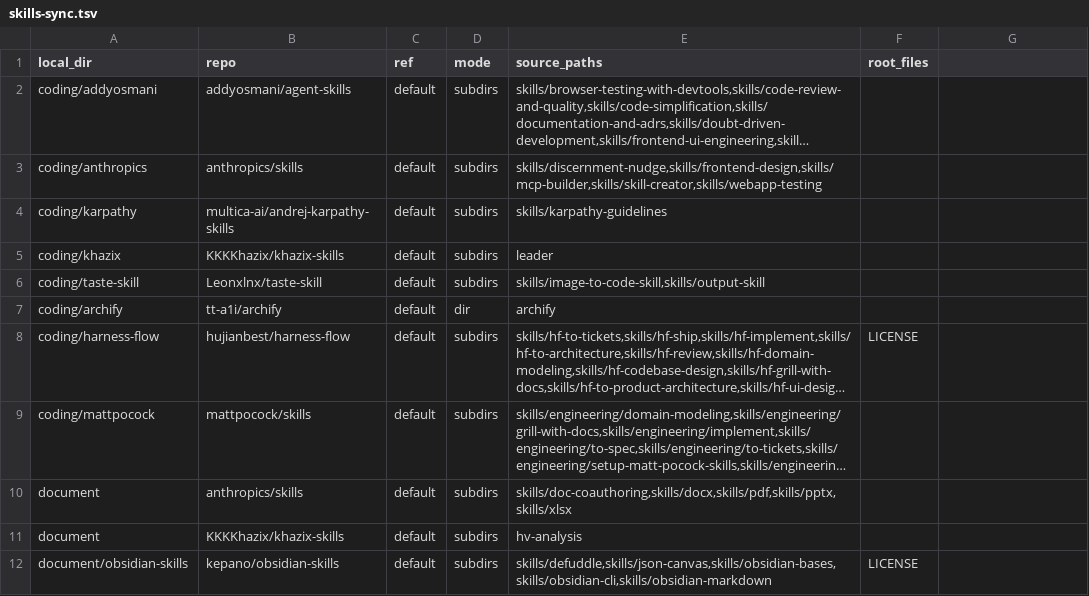
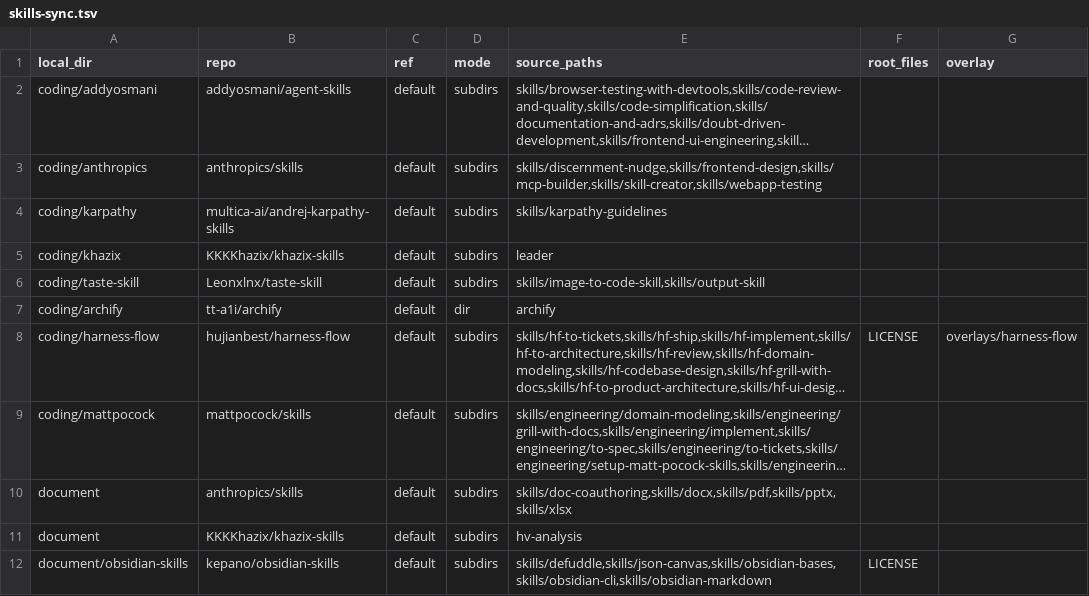
Before and after one commit to hujianbest/skills, a TSV file: skills-sync.tsv, drawn as a sheet; only a part is shown; long unchanged cells end in …; the diff names each change by its address in the sheet, - before the commit and + after, or states it on an @@ line.

Commit message:
Add design layer overlay to harness-flow UI workflow

```diff
--- a/skills-sync.tsv
+++ b/skills-sync.tsv
-G1: (empty)
+G1: overlay
-G8 (overlay): (empty)
+G8 (overlay): overlays/harness-flow
```
Also changed, not shown: 9 other files.
